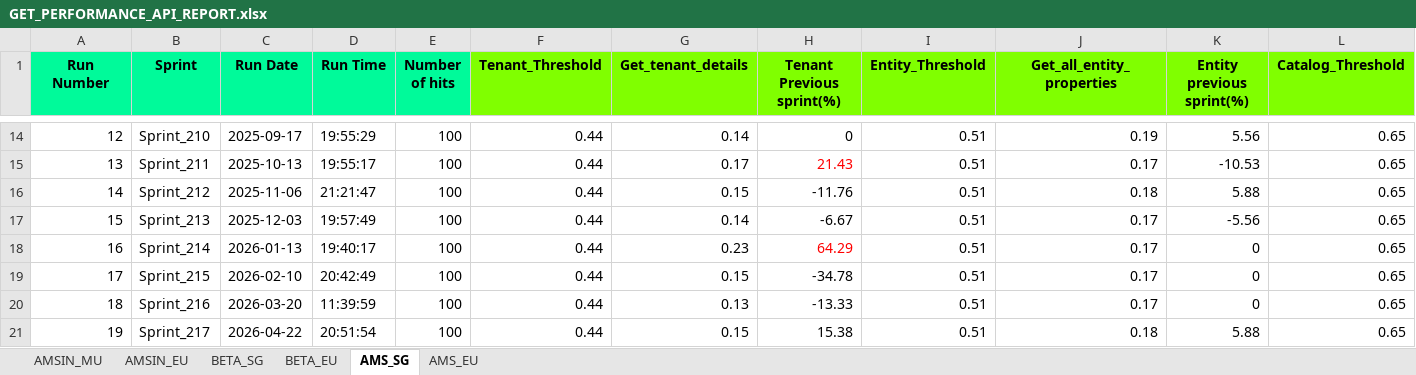
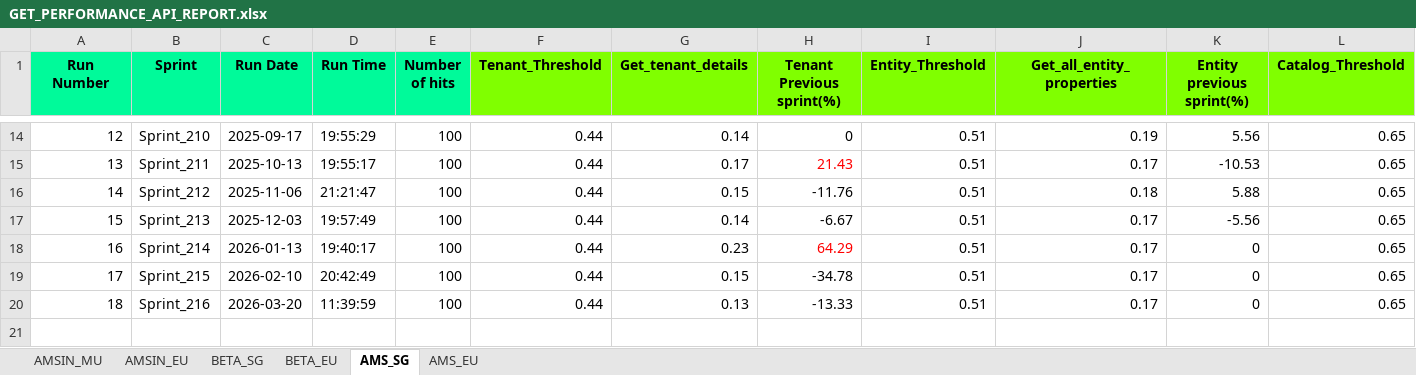
Before and after one commit to Vinod-E/Hirepro_QA_Reports, an Excel workbook: PerformanceReports/GET_PERFORMANCE_API_REPORT.xlsx, sheet AMS_SG, drawn as a sheet; only a part is shown, gaps mark what is left out; values as stored, in another font and other column widths than the file's, no borders; rows hold the shown columns only; the diff names each change by its address in the sheet, - before the commit and + after, or states it on an @@ line.

```diff
--- a/PerformanceReports/GET_PERFORMANCE_API_REPORT.xlsx (sheet AMS_SG)
+++ b/PerformanceReports/GET_PERFORMANCE_API_REPORT.xlsx (sheet AMS_SG)
-row 21: 19 | Sprint_217 | 2026-04-22 | 20:51:54 | 100 | 0.44 | 0.15 | 15.38 | 0.51 | 0.18 | 5.88 | 0.65
```
Also changed, not shown: sheet BETA_SG, sheet AMSIN_MU, sheet BETA_EU, sheet AMS_EU, PerformanceReports/SET_PERFORMANCE_API_REPORT.xlsx, 1 other file.
